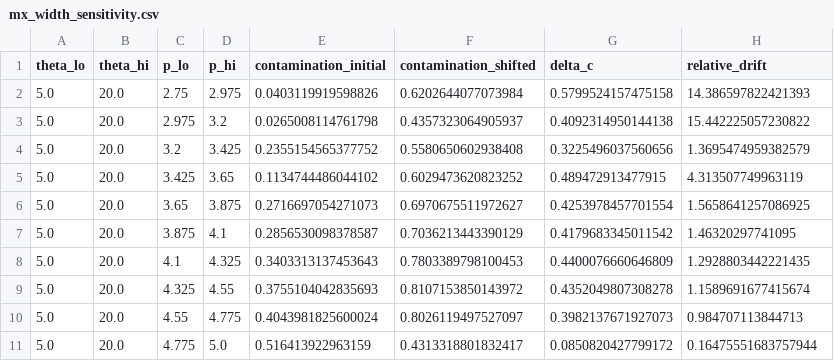
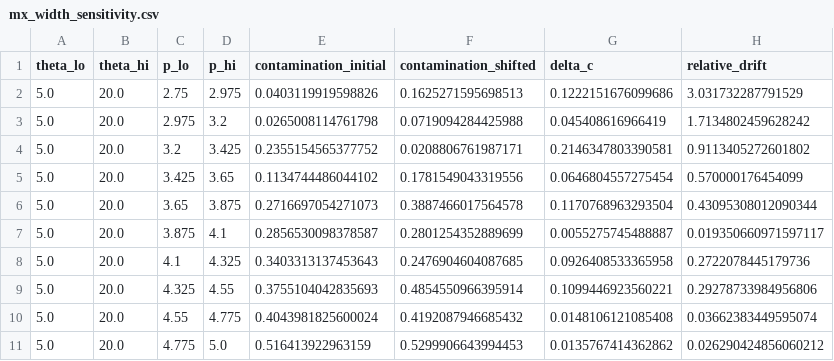
Before and after one commit to mariakzurek/suli2026_pid, a CSV file: notebooks/uncertainty/mx_width_sensitivity.csv, drawn as a sheet.

```diff
--- a/notebooks/uncertainty/mx_width_sensitivity.csv
+++ b/notebooks/uncertainty/mx_width_sensitivity.csv
@@ -1,11 +1,11 @@
 theta_lo,theta_hi,p_lo,p_hi,contamination_initial,contamination_shifted,delta_c,relative_drift
-5.0,20.0,2.75,2.975,0.0403119919598826,0.6202644077073984,0.5799524157475158,14.386597822421393
-5.0,20.0,2.975,3.2,0.0265008114761798,0.4357323064905937,0.4092314950144138,15.442225057230822
-5.0,20.0,3.2,3.425,0.2355154565377752,0.5580650602938408,0.3225496037560656,1.3695474959382579
-5.0,20.0,3.425,3.65,0.1134744486044102,0.6029473620823252,0.489472913477915,4.313507749963119
-5.0,20.0,3.65,3.875,0.2716697054271073,0.6970675511972627,0.4253978457701554,1.5658641257086925
-5.0,20.0,3.875,4.1,0.2856530098378587,0.7036213443390129,0.4179683345011542,1.46320297741095
-5.0,20.0,4.1,4.325,0.3403313137453643,0.7803389798100453,0.4400076660646809,1.2928803442221435
-5.0,20.0,4.325,4.55,0.3755104042835693,0.8107153850143972,0.4352049807308278,1.1589691677415674
-5.0,20.0,4.55,4.775,0.4043981825600024,0.8026119497527097,0.3982137671927073,0.984707113844713
-5.0,20.0,4.775,5.0,0.516413922963159,0.4313318801832417,0.0850820427799172,0.16475551683757944
+5.0,20.0,2.75,2.975,0.0403119919598826,0.1625271595698513,0.1222151676099686,3.031732287791529
+5.0,20.0,2.975,3.2,0.0265008114761798,0.0719094284425988,0.045408616966419,1.7134802459628242
+5.0,20.0,3.2,3.425,0.2355154565377752,0.0208806761987171,0.2146347803390581,0.9113405272601802
+5.0,20.0,3.425,3.65,0.1134744486044102,0.1781549043319556,0.0646804557275454,0.570000176454099
+5.0,20.0,3.65,3.875,0.2716697054271073,0.3887466017564578,0.1170768963293504,0.43095308012090344
+5.0,20.0,3.875,4.1,0.2856530098378587,0.2801254352889699,0.0055275745488887,0.019350660971597117
+5.0,20.0,4.1,4.325,0.3403313137453643,0.2476904604087685,0.0926408533365958,0.2722078445179736
+5.0,20.0,4.325,4.55,0.3755104042835693,0.4854550966395914,0.1099446923560221,0.29278733984956806
+5.0,20.0,4.55,4.775,0.4043981825600024,0.4192087946685432,0.0148106121085408,0.03662383449595074
+5.0,20.0,4.775,5.0,0.516413922963159,0.5299906643994453,0.0135767414362862,0.026290424856060212
```
Also changed, not shown: 11 other files.
